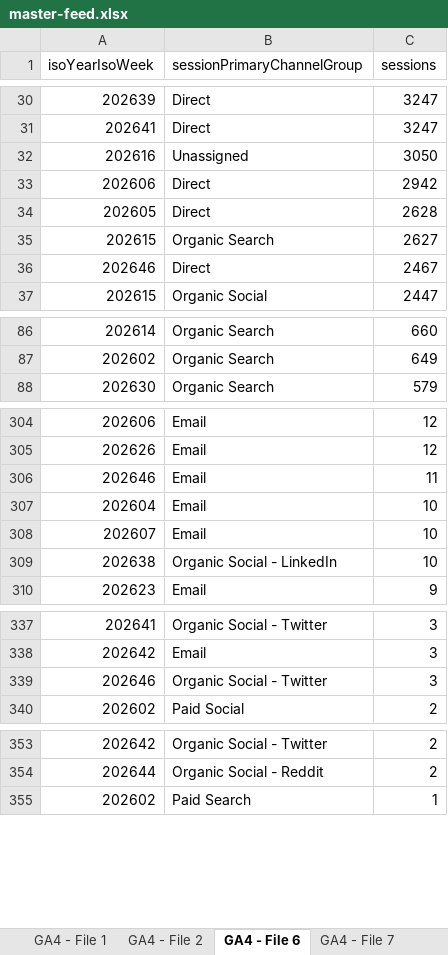
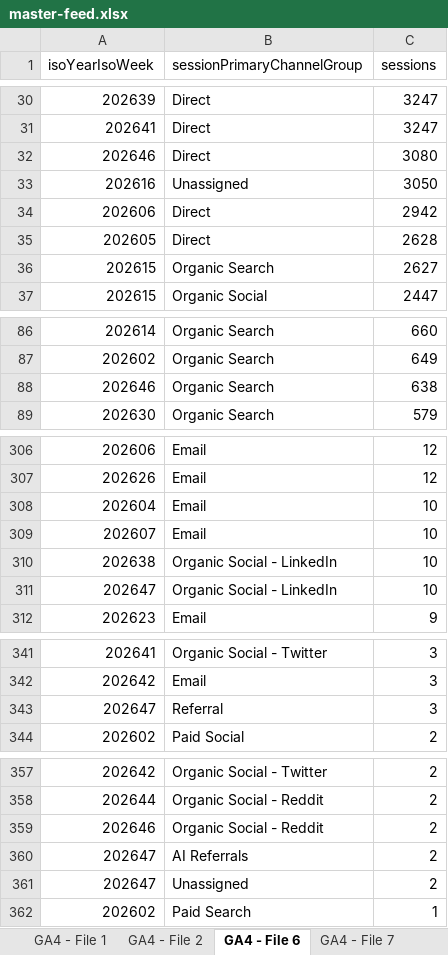
Before and after one commit to MutinyGTM/growth-dashboard, an Excel workbook: data/master-feed.xlsx, sheet GA4 - File 6, drawn as a sheet; only a part is shown, gaps mark what is left out; values as stored, in another font and other column widths than the file's, no borders; charts and pictures not drawn; removed rows and columns are numbered as before the commit, all else as after; the diff covers the shown part only; the diff names each change by its address in the sheet, - before the commit and + after, or states it on an @@ line.

```diff
--- a/data/master-feed.xlsx (sheet GA4 - File 6)
+++ b/data/master-feed.xlsx (sheet GA4 - File 6)
+row 32: 202646 | Direct | 3080
-row 36: 202646 | Direct | 2467
+row 88: 202646 | Organic Search | 638
-row 306: 202646 | Email | 11
+row 311: 202647 | Organic Social - LinkedIn | 10
-row 339: 202646 | Organic Social - Twitter | 3
+row 343: 202647 | Referral | 3
+row 359: 202646 | Organic Social - Reddit | 2
+row 360: 202647 | AI Referrals | 2
+row 361: 202647 | Unassigned | 2
```
Also changed, not shown: 8 added rows and 6 removed rows elsewhere in this sheet, sheet GA4 - File 3, sheet GA4 - Preset Channels, sheet GA4 - File 5, sheet GA4 - File 7, sheet GA4 - File 1, sheet GA4 - File 2, 4 more sheets, 8 other files.
